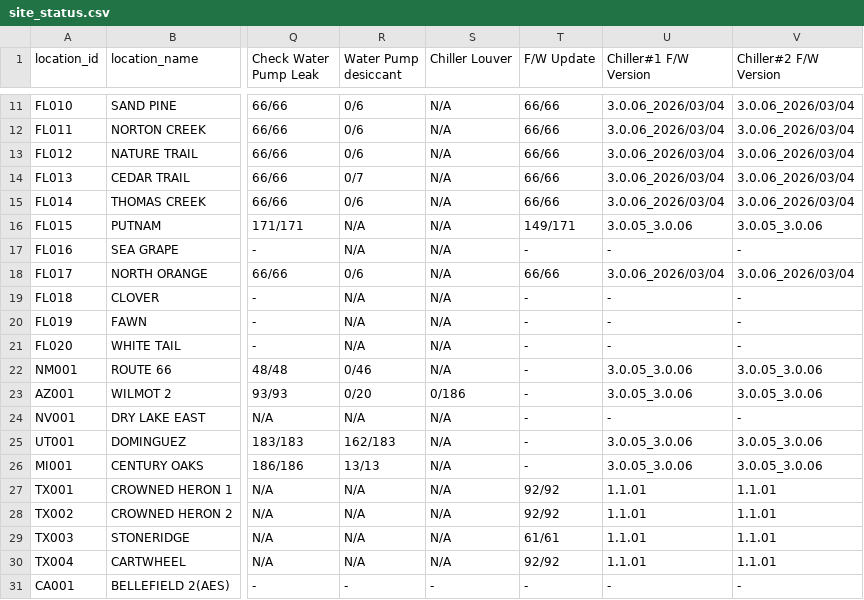
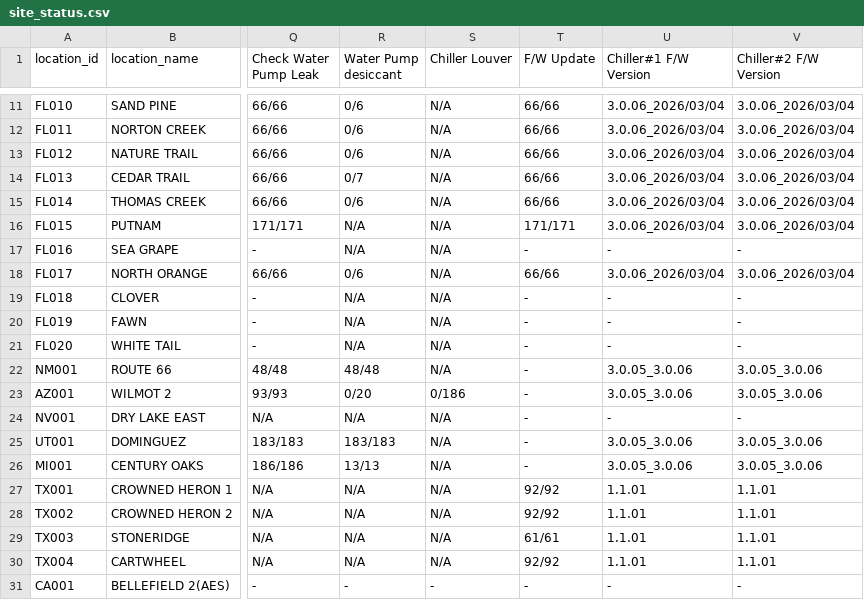
Before and after one commit to Eucalyptuss/site_work_status_dashboard, a CSV file: site_status.csv, drawn as a sheet; only a part is shown, gaps mark what is left out; the diff names each change by its address in the sheet, - before the commit and + after, or states it on an @@ line.

```diff
--- a/site_status.csv
+++ b/site_status.csv
-T16 (F/W Update): 149/171
+T16 (F/W Update): 171/171
-U16 (Chiller#1 F/W Version): 3.0.05_3.0.06
+U16 (Chiller#1 F/W Version): 3.0.06_2026/03/04
-V16 (Chiller#2 F/W Version): 3.0.05_3.0.06
+V16 (Chiller#2 F/W Version): 3.0.06_2026/03/04
-R22 (Water Pump desiccant): 0/46
+R22 (Water Pump desiccant): 48/48
-R25 (Water Pump desiccant): 162/183
+R25 (Water Pump desiccant): 183/183
```
Also changed, not shown: site_people.csv.
